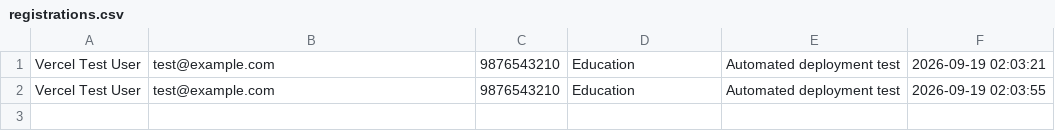
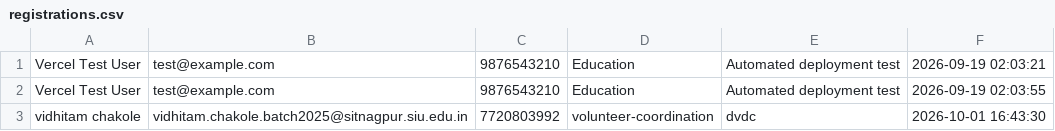
Before and after one commit to Vidhitam-chakole/Zanzavat-Sanstha, a CSV file: public/assets/data/registrations.csv, drawn as a sheet; the diff names each change by its address in the sheet, - before the commit and + after, or states it on an @@ line.

```diff
--- a/public/assets/data/registrations.csv
+++ b/public/assets/data/registrations.csv
+row 3: vidhitam chakole | vidhitam.chakole.batch2025@sitnagpur.siu.edu.in | 7720803992 | volunteer-coordination | dvdc | 2026-10-01 16:43:30
```
Also changed, not shown: public/assets/data/contacts.csv, 5 other files.
